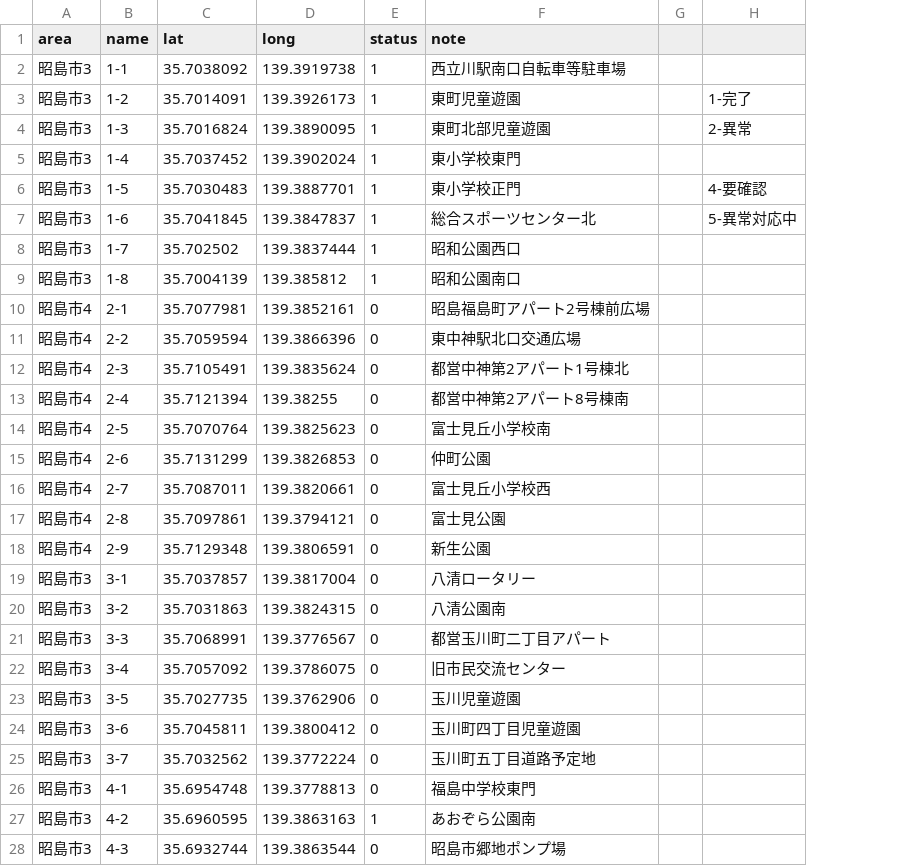
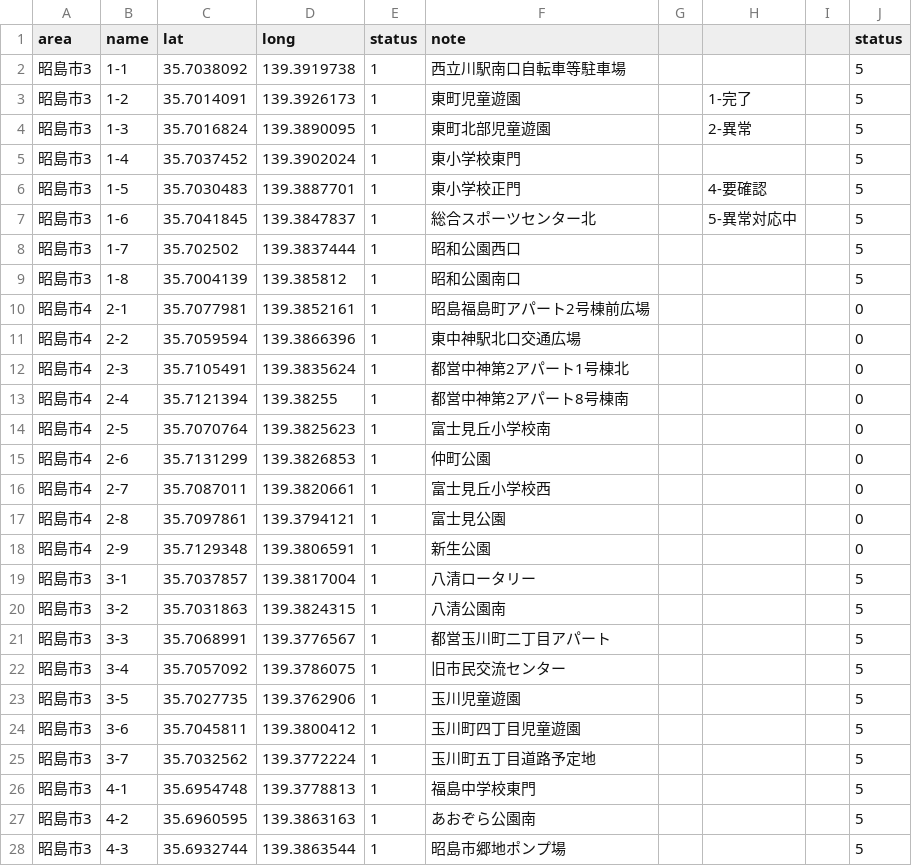
Before and after one commit to yuukiner/akishima2025, a CSV file: public/data/all.csv, drawn as a sheet; only a part is shown; the diff covers the shown part only; the diff names each change by its address in the sheet, - before the commit and + after, or states it on an @@ line.

```diff
--- a/public/data/all.csv
+++ b/public/data/all.csv
+column I, empty
+column J (status), rows 2-28: 5 | 5 | 5 | 5 | 5 | 5 | 5 | 5 | 0 | 0 | 0 | 0 | 0 | 0 | 0 | 0 | 0 | 5 | 5 | 5 | 5 | 5 | 5 | 5 | 5 | 5 | 5
-E10:E26 (status): 0
+E10:E26 (status): 1
-E28 (status): 0
+E28 (status): 1
```
Also changed, not shown: 76 edited cells elsewhere in this file, 9 other files.
